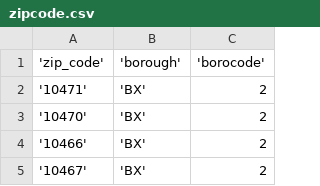
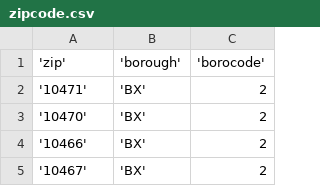
Before and after one commit to MODA-NYC/db-recovery-data-partnership, a CSV file: recipes/mastercard_no_proxy/zipcode.csv, drawn as a sheet; only a part is shown.

Commit message:
rename column names zipcode. Zipcode had to be re-created.

```diff
--- a/recipes/mastercard_no_proxy/zipcode.csv
+++ b/recipes/mastercard_no_proxy/zipcode.csv
@@ -1,2 +1,2 @@
-'zip_code', 'borough', 'borocode'
+'zip', 'borough', 'borocode',
 '10471','BX',2
```
